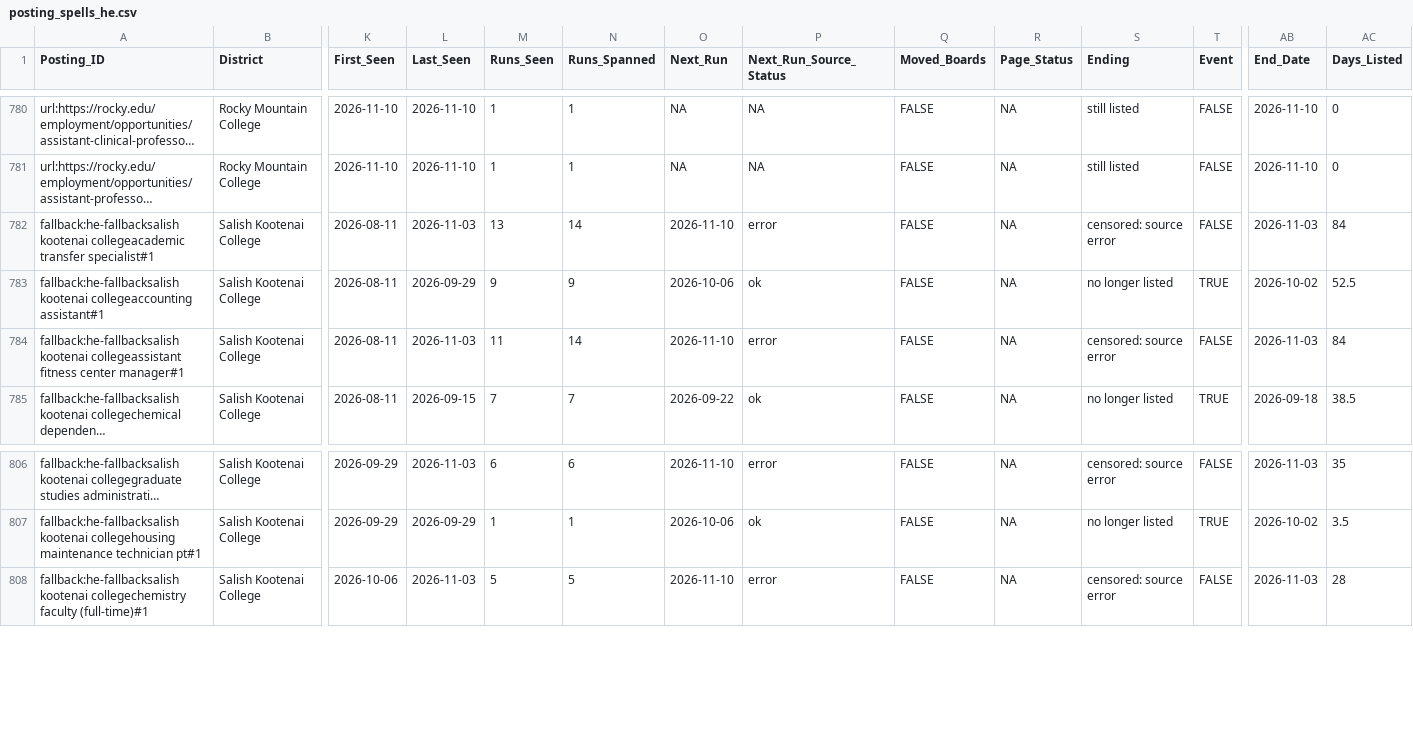
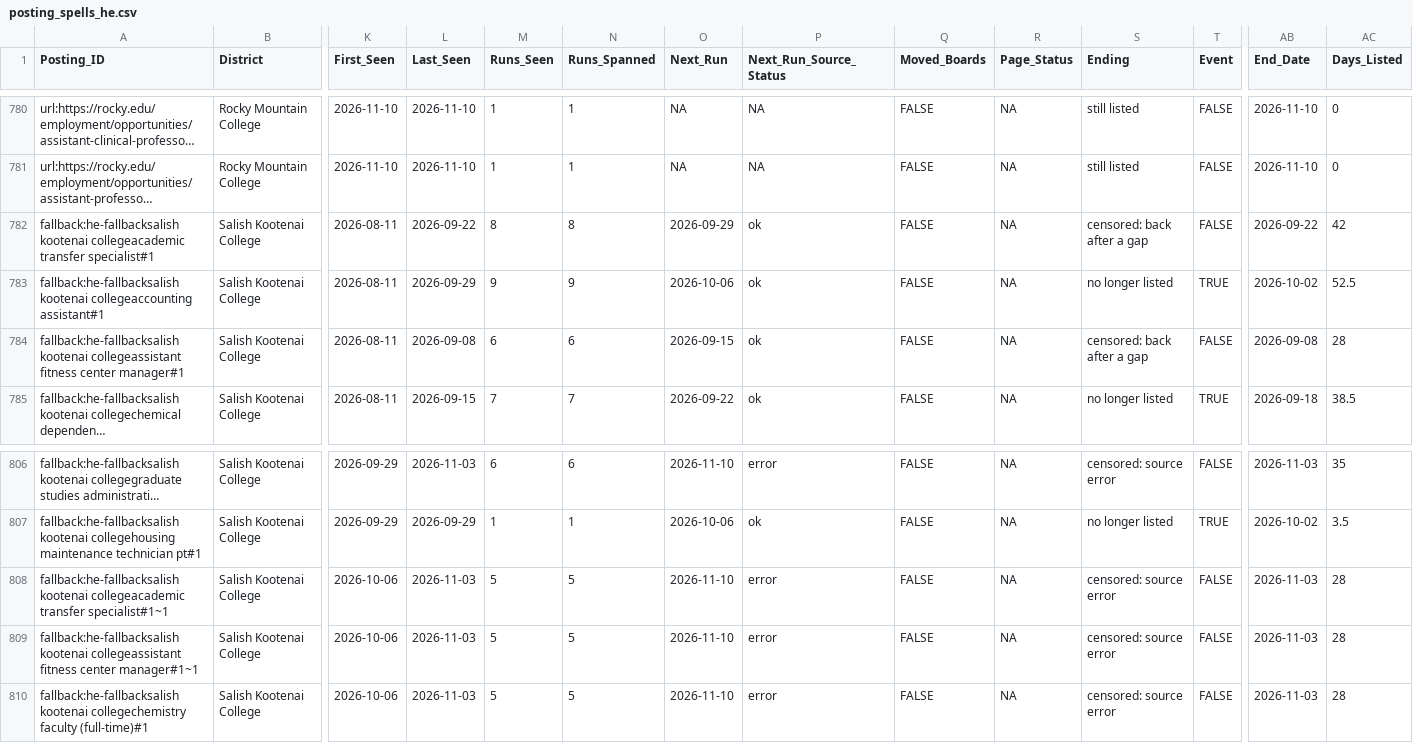
Before and after one commit to bostickmike/Montana-Education-Jobs-Dashboard, a CSV file: posting_spells_he.csv, drawn as a sheet; only a part is shown, gaps mark what is left out; long unchanged cells end in …; rows hold the shown columns only; the diff names each change by its address in the sheet, - before the commit and + after, or states it on an @@ line.

```diff
--- a/posting_spells_he.csv
+++ b/posting_spells_he.csv
-L782 (Last_Seen): 2026-11-03
+L782 (Last_Seen): 2026-09-22
-M782 (Runs_Seen): 13
+M782 (Runs_Seen): 8
-N782 (Runs_Spanned): 14
+N782 (Runs_Spanned): 8
-O782 (Next_Run): 2026-11-10
+O782 (Next_Run): 2026-09-29
-P782 (Next_Run_Source_Status): error
+P782 (Next_Run_Source_Status): ok
-S782 (Ending): censored: source error
+S782 (Ending): censored: back after a gap
-AB782 (End_Date): 2026-11-03
+AB782 (End_Date): 2026-09-22
-AC782 (Days_Listed): 84
+AC782 (Days_Listed): 42
-L784 (Last_Seen): 2026-11-03
+L784 (Last_Seen): 2026-09-08
-M784 (Runs_Seen): 11
+M784 (Runs_Seen): 6
-N784 (Runs_Spanned): 14
+N784 (Runs_Spanned): 6
-O784 (Next_Run): 2026-11-10
+O784 (Next_Run): 2026-09-15
-P784 (Next_Run_Source_Status): error
+P784 (Next_Run_Source_Status): ok
-S784 (Ending): censored: source error
+S784 (Ending): censored: back after a gap
-AB784 (End_Date): 2026-11-03
+AB784 (End_Date): 2026-09-08
-AC784 (Days_Listed): 84
+AC784 (Days_Listed): 28
+row 808: fallback:he-fallbacksalish kootenai collegeacademic transfer specialist#1~1 | Salish Kootenai College | 2026-10-06 | 2026-11-03 | 5 | 5 | 2026-11-10 | error | FALSE | NA | censored: source error | FALSE | 2026-11-03 | 28
+row 809: fallback:he-fallbacksalish kootenai collegeassistant fitness center manager#1~1 | Salish Kootenai College | 2026-10-06 | 2026-11-03 | 5 | 5 | 2026-11-10 | error | FALSE | NA | censored: source error | FALSE | 2026-11-03 | 28
```
Also changed, not shown: Mt_Ed_Jobs/posting_first_seen.csv, posting_durations_he.csv, 6 other files.
